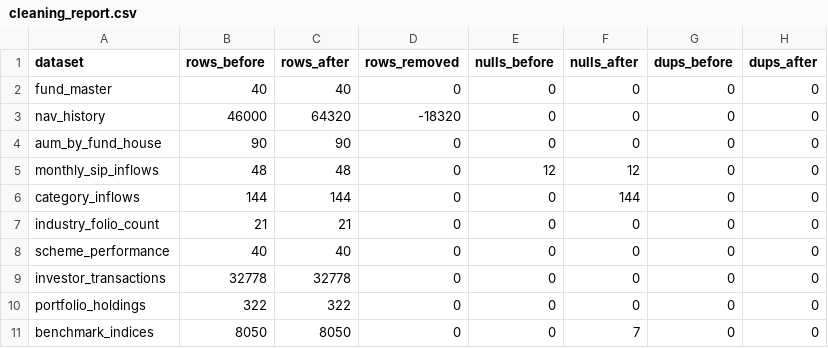
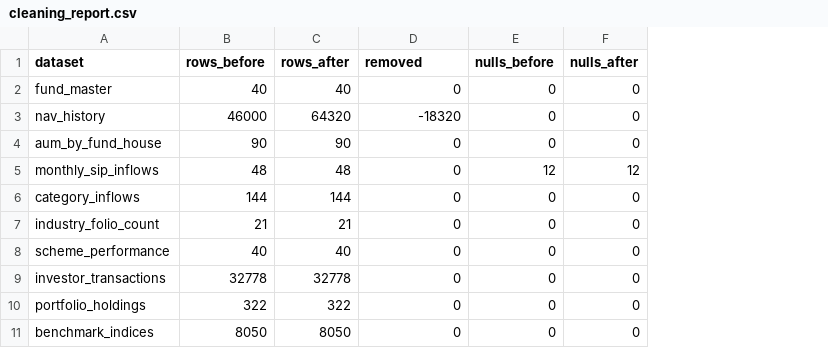
Before and after one commit to shevaniga/Bluestone_capstone_project, a CSV file: data/processed/cleaning_report.csv, drawn as a sheet; the diff names each change by its address in the sheet, - before the commit and + after, or states it on an @@ line.

```diff
--- a/data/processed/cleaning_report.csv
+++ b/data/processed/cleaning_report.csv
-column G (dups_before), rows 2-11: all 0
-column H (dups_after), rows 2-11: all 0
-D1: rows_removed
+D1: removed
-F6 (nulls_after): 144
+F6 (nulls_after): 0
-F11 (nulls_after): 7
+F11 (nulls_after): 0
```
Also changed, not shown: data/processed/clean_aum_by_fund_house.csv, data/processed/clean_category_inflows.csv, 14 other files.
